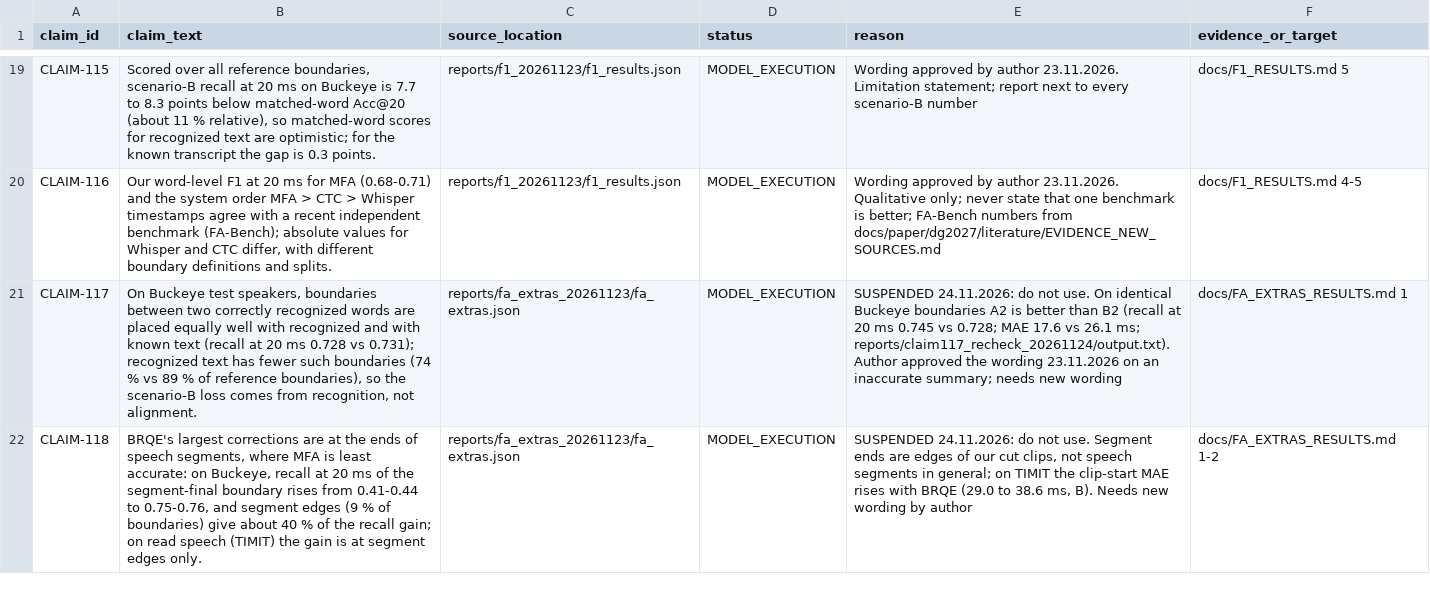
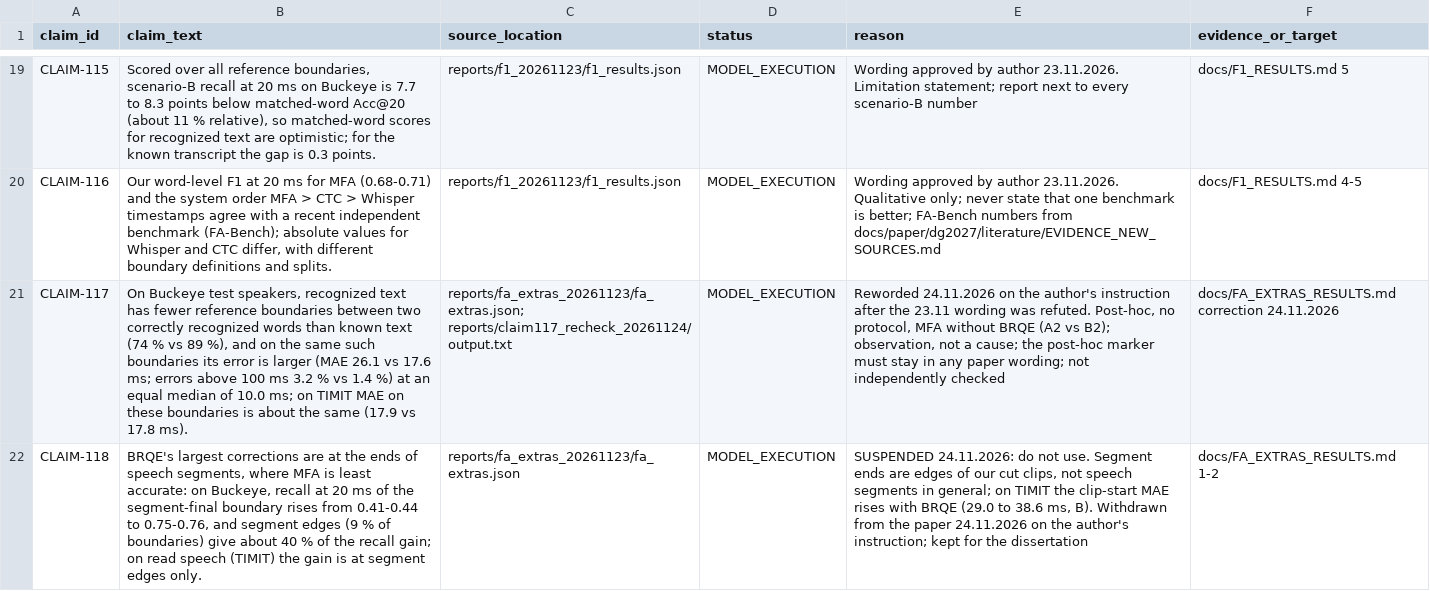
Before and after one commit to asqarnurym/local-subtitle-workbench, a CSV file: docs/CLAIM_LEDGER.csv, drawn as a sheet; only a part is shown, gaps mark what is left out; the diff names each change by its address in the sheet, - before the commit and + after, or states it on an @@ line.

Commit message:
Reword CLAIM-117 as a post-hoc observation, withdraw CLAIM-118 from the paper, correct contributions

```diff
--- a/docs/CLAIM_LEDGER.csv
+++ b/docs/CLAIM_LEDGER.csv
-B21 (claim_text): …test speakers, boundaries between two correctly recognized words are placed equally well with recognized and with known text (recall at 20 ms 0.728 vs 0.731); recognized text has fewer such boundaries (74 % vs 89 % of reference boundaries), so the scenario-B loss comes from recognition, not alignment.
+B21 (claim_text): …test speakers, recognized text has fewer reference boundaries between two correctly recognized words than known text (74 % vs 89 %), and on the same such boundaries its error is larger (MAE 26.1 vs 17.6 ms; errors above 100 ms 3.2 % vs 1.4 %) at an equal median of 10.0 ms; on TIMIT MAE on these boundaries is about the same (17.9 vs 17.8 ms).
-C21 (source_location): reports/fa_extras_20261123/fa_extras.json
+C21 (source_location): reports/fa_extras_20261123/fa_extras.json; reports/claim117_recheck_20261124/output.txt
-E21 (reason): SUSPENDED 24.11.2026: do not use. On identical Buckeye boundaries A2 is better than B2 (recall at 20 ms 0.745 vs 0.728; MAE 17.6 vs 26.1 ms; reports/claim117_recheck_20261124/output.txt). Author approved the wording 23.11.2026 on an inaccurate summary; needs new wording
+E21 (reason): Reworded 24.11.2026 on the author's instruction after the 23.11 wording was refuted. Post-hoc, no protocol, MFA without BRQE (A2 vs B2); observation, not a cause; the post-hoc marker must stay in any paper wording; not independently checked
-F21 (evidence_or_target): docs/FA_EXTRAS_RESULTS.md 1
+F21 (evidence_or_target): docs/FA_EXTRAS_RESULTS.md correction 24.11.2026
-E22 (reason): …ms, B). Needs new wording by author
+E22 (reason): …ms, B). Withdrawn from the paper 24.11.2026 on the author's instruction; kept for the dissertation
```
Also changed, not shown: 3 other files.
